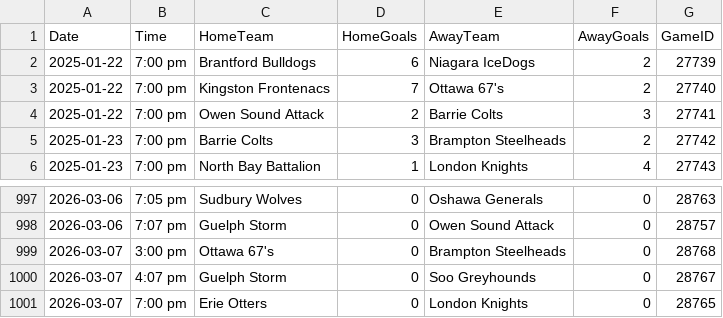
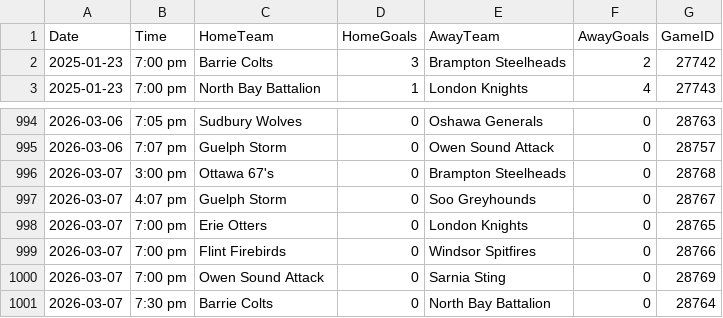
Before and after one commit to NoahCornish/ohlpredictor, a CSV file: docs/OHL_SCHEDULE/OHL_Schedule_2024_2025.csv, drawn as a sheet; only a part is shown, gaps mark what is left out; removed rows and columns are numbered as before the commit, all else as after; the diff names each change by its address in the sheet, - before the commit and + after, or states it on an @@ line.

```diff
--- a/docs/OHL_SCHEDULE/OHL_Schedule_2024_2025.csv
+++ b/docs/OHL_SCHEDULE/OHL_Schedule_2024_2025.csv
-row 2: 2025-01-22 | 7:00 pm | Brantford Bulldogs | 6 | Niagara IceDogs | 2 | 27739
-row 3: 2025-01-22 | 7:00 pm | Kingston Frontenacs | 7 | Ottawa 67's | 2 | 27740
-row 4: 2025-01-22 | 7:00 pm | Owen Sound Attack | 2 | Barrie Colts | 3 | 27741
+row 999: 2026-03-07 | 7:00 pm | Flint Firebirds | 0 | Windsor Spitfires | 0 | 28766
+row 1000: 2026-03-07 | 7:00 pm | Owen Sound Attack | 0 | Sarnia Sting | 0 | 28769
+row 1001: 2026-03-07 | 7:30 pm | Barrie Colts | 0 | North Bay Battalion | 0 | 28764
```
Also changed, not shown: docs/OHL_ROSTERS/Barrie_Colts.csv, docs/OHL_ROSTERS/Brantford_Bulldogs.csv, 42 other files.
